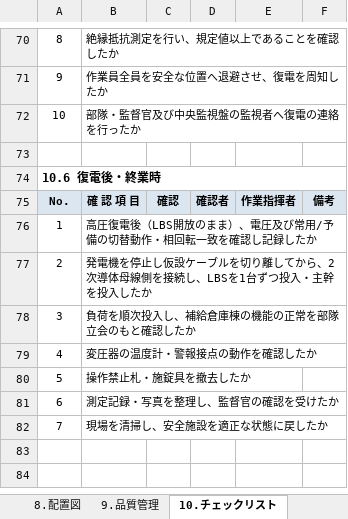
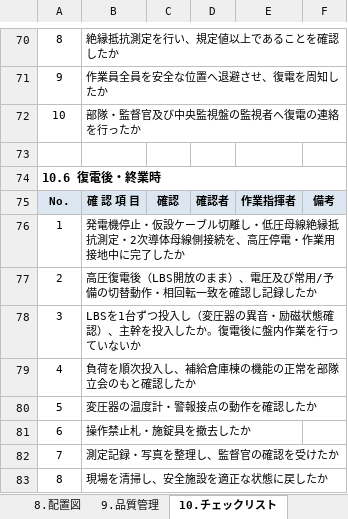
Before and after one commit to taninaka10271027-cloud/maidur6-02, an Excel workbook: 停電作業計画書_第2回_補給倉庫棟.xlsx, sheet 10.チェックリスト, drawn as a sheet; only a part is shown, gaps mark what is left out; values as stored, in another font and other column widths than the file's, no borders; the diff names each change by its address in the sheet, - before the commit and + after, or states it on an @@ line.

```diff
--- a/停電作業計画書_第2回_補給倉庫棟.xlsx (sheet 10.チェックリスト)
+++ b/停電作業計画書_第2回_補給倉庫棟.xlsx (sheet 10.チェックリスト)
-B76: 高圧復電後（LBS開放のまま）、電圧及び常用/予備の切替動作・相回転一致を確認し記録したか
+B76: 発電機停止・仮設ケーブル切離し・低圧母線絶縁抵抗測定・2次導体母線側接続を、高圧停電・作業用接地中に完了したか
-B77: 発電機を停止し仮設ケーブルを切り離してから、2次導体母線側を接続し、LBSを1台ずつ投入・主幹を投入したか
+B77: 高圧復電後（LBS開放のまま）、電圧及び常用/予備の切替動作・相回転一致を確認し記録したか
-B78: 負荷を順次投入し、補給倉庫棟の機能の正常を部隊立会のもと確認したか
+B78: LBSを1台ずつ投入し（変圧器の異音・励磁状態確認）、主幹を投入したか。復電後に盤内作業を行っていないか
-B79: 変圧器の温度計・警報接点の動作を確認したか
+B79: 負荷を順次投入し、補給倉庫棟の機能の正常を部隊立会のもと確認したか
-B80: 操作禁止札・施錠具を撤去したか
+B80: 変圧器の温度計・警報接点の動作を確認したか
-B81: 測定記録・写真を整理し、監督官の確認を受けたか
+B81: 操作禁止札・施錠具を撤去したか
-B82: 現場を清掃し、安全施設を適正な状態に戻したか
+B82: 測定記録・写真を整理し、監督官の確認を受けたか
+row 83: 8 | 現場を清掃し、安全施設を適正な状態に戻したか
```
Also changed, not shown: sheet 7.タイムスケジュール, sheet 5.安全対策, sheet 11.測定記録, sheet 9.品質管理, sheet 1.概要 2.工程管理, sheet ※要確認事項, 6 more sheets, 1 other file.
